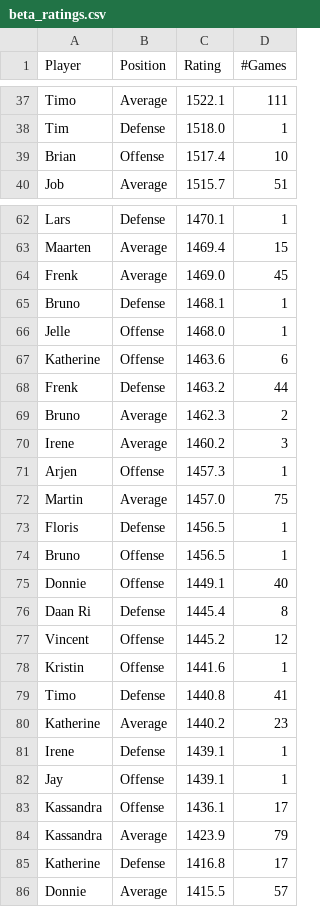
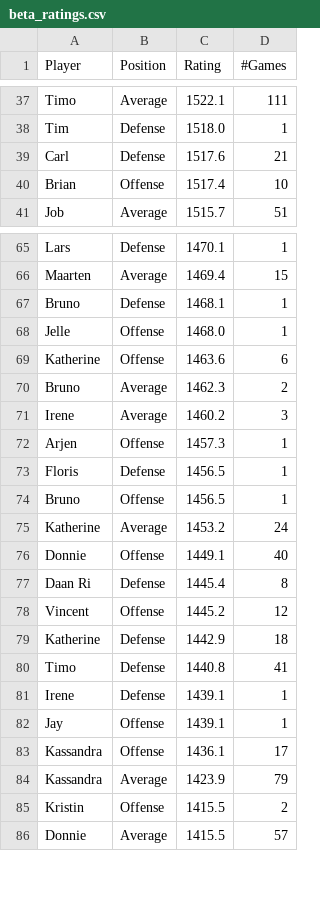
Before and after one commit to BartvonMeijenfeldt/fussball_rankings, a CSV file: beta_ratings.csv, drawn as a sheet; only a part is shown, gaps mark what is left out; the diff covers the shown part only.

```diff
--- a/beta_ratings.csv
+++ b/beta_ratings.csv
@@ -38,2 +38,3 @@ Timo,Average,1522.1,111
 Tim,Defense,1518.0,1
+Carl,Defense,1517.6,21
 Brian,Offense,1517.4,10
@@ -63,3 +66,2 @@ Lars,Defense,1470.1,1
 Maarten,Average,1469.4,15
-Frenk,Average,1469.0,45
 Bruno,Defense,1468.1,1
@@ -67,3 +69,2 @@ Jelle,Offense,1468.0,1
 Katherine,Offense,1463.6,6
-Frenk,Defense,1463.2,44
 Bruno,Average,1462.3,2
@@ -71,5 +72,5 @@ Irene,Average,1460.2,3
 Arjen,Offense,1457.3,1
-Martin,Average,1457.0,75
 Floris,Defense,1456.5,1
 Bruno,Offense,1456.5,1
+Katherine,Average,1453.2,24
 Donnie,Offense,1449.1,40
@@ -77,5 +78,4 @@ Daan Ri,Defense,1445.4,8
 Vincent,Offense,1445.2,12
-Kristin,Offense,1441.6,1
+Katherine,Defense,1442.9,18
 Timo,Defense,1440.8,41
-Katherine,Average,1440.2,23
 Irene,Defense,1439.1,1
@@ -84,3 +84,3 @@ Kassandra,Offense,1436.1,17
 Kassandra,Average,1423.9,79
-Katherine,Defense,1416.8,17
+Kristin,Offense,1415.5,2
 Donnie,Average,1415.5,57
```
Also changed, not shown: 11 added rows and 9 removed rows elsewhere in this file, calculations.csv, results_table_football.csv, 1 other file.
